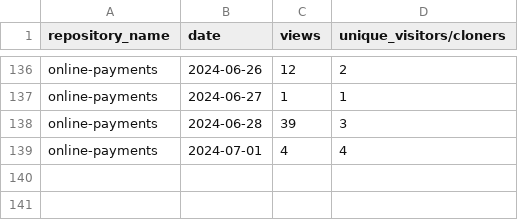
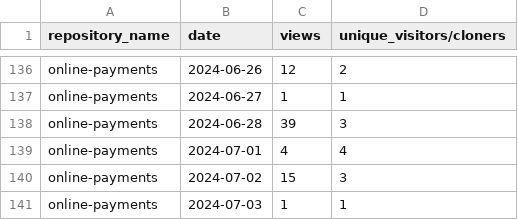
Before and after one commit to jpmorgan-payments/online-payments, a CSV file: metrics/traffic-stats-sorted.csv, drawn as a sheet; only a part is shown, gaps mark what is left out; the diff names each change by its address in the sheet, - before the commit and + after, or states it on an @@ line.

```diff
--- a/metrics/traffic-stats-sorted.csv
+++ b/metrics/traffic-stats-sorted.csv
+row 140: online-payments | 2024-07-02 | 15 | 3
+row 141: online-payments | 2024-07-03 | 1 | 1
```
Also changed, not shown: metrics/clone-stats-sorted.csv, metrics/clone-stats.csv, 3 other files.
